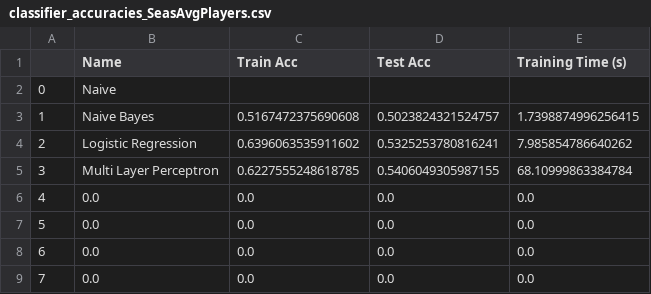
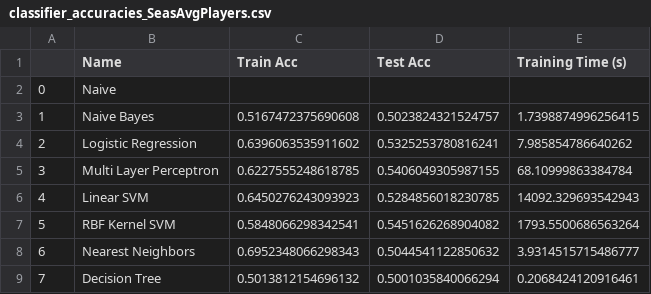
Before and after one commit to tim-henry/baseball-prediction, a CSV file: data/classifier_accuracies_SeasAvgPlayers.csv, drawn as a sheet.

```diff
--- a/data/classifier_accuracies_SeasAvgPlayers.csv
+++ b/data/classifier_accuracies_SeasAvgPlayers.csv
@@ -5,5 +5,5 @@
 3,Multi Layer Perceptron,0.6227555248618785,0.5406049305987155,68.10999863384784
-4,0.0,0.0,0.0,0.0
-5,0.0,0.0,0.0,0.0
-6,0.0,0.0,0.0,0.0
-7,0.0,0.0,0.0,0.0
+4,Linear SVM,0.6450276243093923,0.5284856018230785,14092.329693542943
+5,RBF Kernel SVM,0.5848066298342541,0.5451626268904082,1793.5500686563264
+6,Nearest Neighbors,0.6952348066298343,0.5044541122850632,3.9314515715486777
+7,Decision Tree,0.5013812154696132,0.5001035840066294,0.2068424120916461
```
Also changed, not shown: data/classifier_accuracies_SeasAvg.csv, 2 other files.
